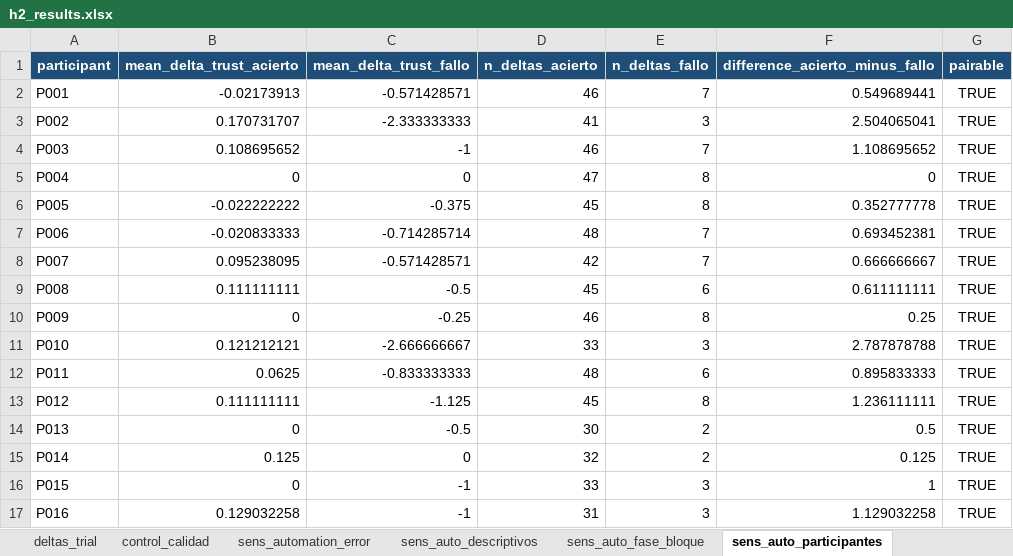
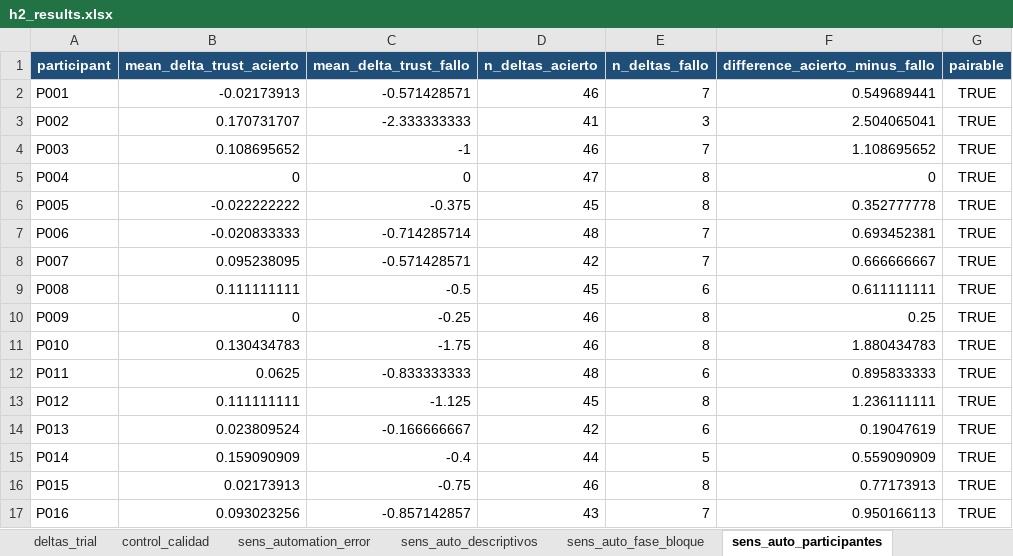
Before and after one commit to neurocienciaetsiae/Neurociencia-2026-27, an Excel workbook: ATC_EXTRACTOR/output/h2_trust_change/h2_results.xlsx, sheet sens_auto_participantes, drawn as a sheet; values as stored, in another font and other column widths than the file's, no borders; the diff names each change by its address in the sheet, - before the commit and + after, or states it on an @@ line.

Commit message:
H2: usa datos corregidos y trata timeouts como fallos

```diff
--- a/ATC_EXTRACTOR/output/h2_trust_change/h2_results.xlsx (sheet sens_auto_participantes)
+++ b/ATC_EXTRACTOR/output/h2_trust_change/h2_results.xlsx (sheet sens_auto_participantes)
-B11 (mean_delta_trust_acierto): 0.121212121
+B11 (mean_delta_trust_acierto): 0.130434783
-C11 (mean_delta_trust_fallo): -2.666666667
+C11 (mean_delta_trust_fallo): -1.75
-D11 (n_deltas_acierto): 33
+D11 (n_deltas_acierto): 46
-E11 (n_deltas_fallo): 3
+E11 (n_deltas_fallo): 8
-F11 (difference_acierto_minus_fallo): 2.787878788
+F11 (difference_acierto_minus_fallo): 1.880434783
-B14 (mean_delta_trust_acierto): 0
+B14 (mean_delta_trust_acierto): 0.023809524
-C14 (mean_delta_trust_fallo): -0.5
+C14 (mean_delta_trust_fallo): -0.166666667
-D14 (n_deltas_acierto): 30
+D14 (n_deltas_acierto): 42
-E14 (n_deltas_fallo): 2
+E14 (n_deltas_fallo): 6
-F14 (difference_acierto_minus_fallo): 0.5
+F14 (difference_acierto_minus_fallo): 0.19047619
-B15 (mean_delta_trust_acierto): 0.125
+B15 (mean_delta_trust_acierto): 0.159090909
-C15 (mean_delta_trust_fallo): 0
+C15 (mean_delta_trust_fallo): -0.4
-D15 (n_deltas_acierto): 32
+D15 (n_deltas_acierto): 44
-E15 (n_deltas_fallo): 2
+E15 (n_deltas_fallo): 5
-F15 (difference_acierto_minus_fallo): 0.125
+F15 (difference_acierto_minus_fallo): 0.559090909
-B16 (mean_delta_trust_acierto): 0
+B16 (mean_delta_trust_acierto): 0.02173913
-C16 (mean_delta_trust_fallo): -1
+C16 (mean_delta_trust_fallo): -0.75
-D16 (n_deltas_acierto): 33
+D16 (n_deltas_acierto): 46
-E16 (n_deltas_fallo): 3
+E16 (n_deltas_fallo): 8
-F16 (difference_acierto_minus_fallo): 1
+F16 (difference_acierto_minus_fallo): 0.77173913
-B17 (mean_delta_trust_acierto): 0.129032258
+B17 (mean_delta_trust_acierto): 0.093023256
-C17 (mean_delta_trust_fallo): -1
+C17 (mean_delta_trust_fallo): -0.857142857
-D17 (n_deltas_acierto): 31
+D17 (n_deltas_acierto): 43
-E17 (n_deltas_fallo): 3
+E17 (n_deltas_fallo): 7
-F17 (difference_acierto_minus_fallo): 1.129032258
+F17 (difference_acierto_minus_fallo): 0.950166113
```
Also changed, not shown: sheet deltas_trial, sheet fase_bloque, sheet participantes_fase_bloque, sheet contraste_global, sheet sens_auto_fase_bloque, sheet participantes, 5 more sheets, 6 other files.
